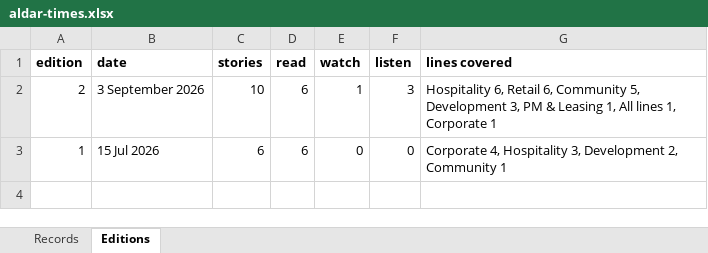
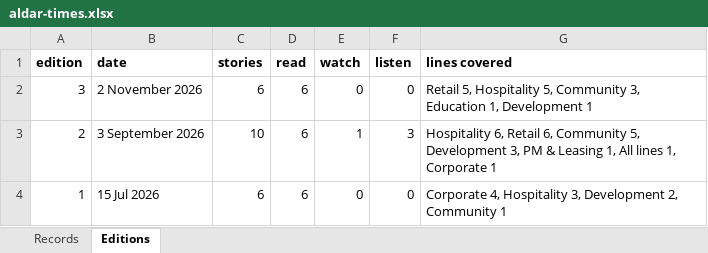
Before and after one commit to martinworeczek/Aldar-Signature-Experience, an Excel workbook: data/aldar-times.xlsx, sheet Editions, drawn as a sheet; values as stored, in another font and other column widths than the file's, no borders; the diff names each change by its address in the sheet, - before the commit and + after, or states it on an @@ line.

```diff
--- a/data/aldar-times.xlsx (sheet Editions)
+++ b/data/aldar-times.xlsx (sheet Editions)
+row 2: 3 | 2 November 2026 | 6 | 6 | 0 | 0 | Retail 5, Hospitality 5, Community 3, Education 1, Development 1
```
Also changed, not shown: sheet Records, 18 other files.
